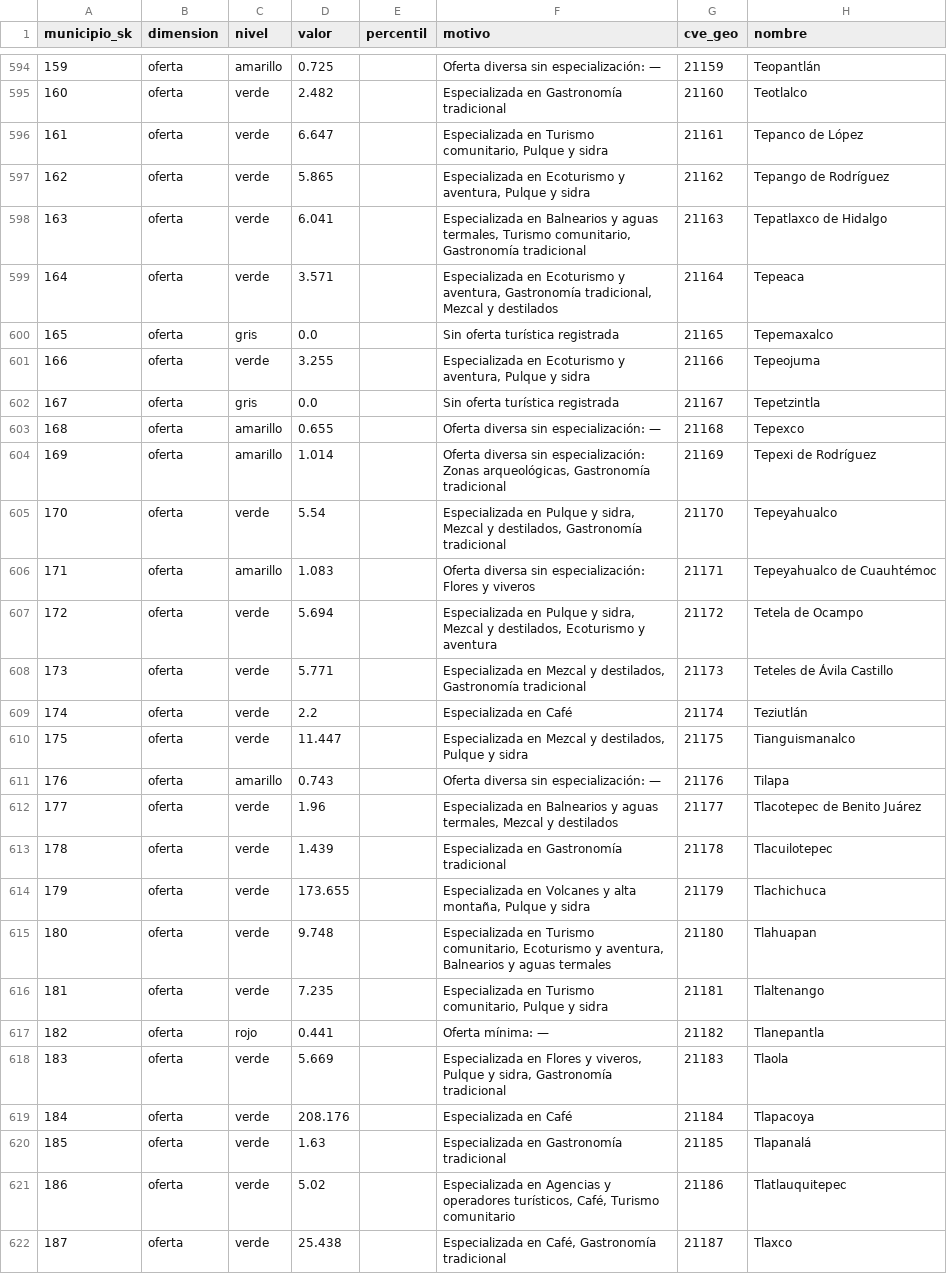
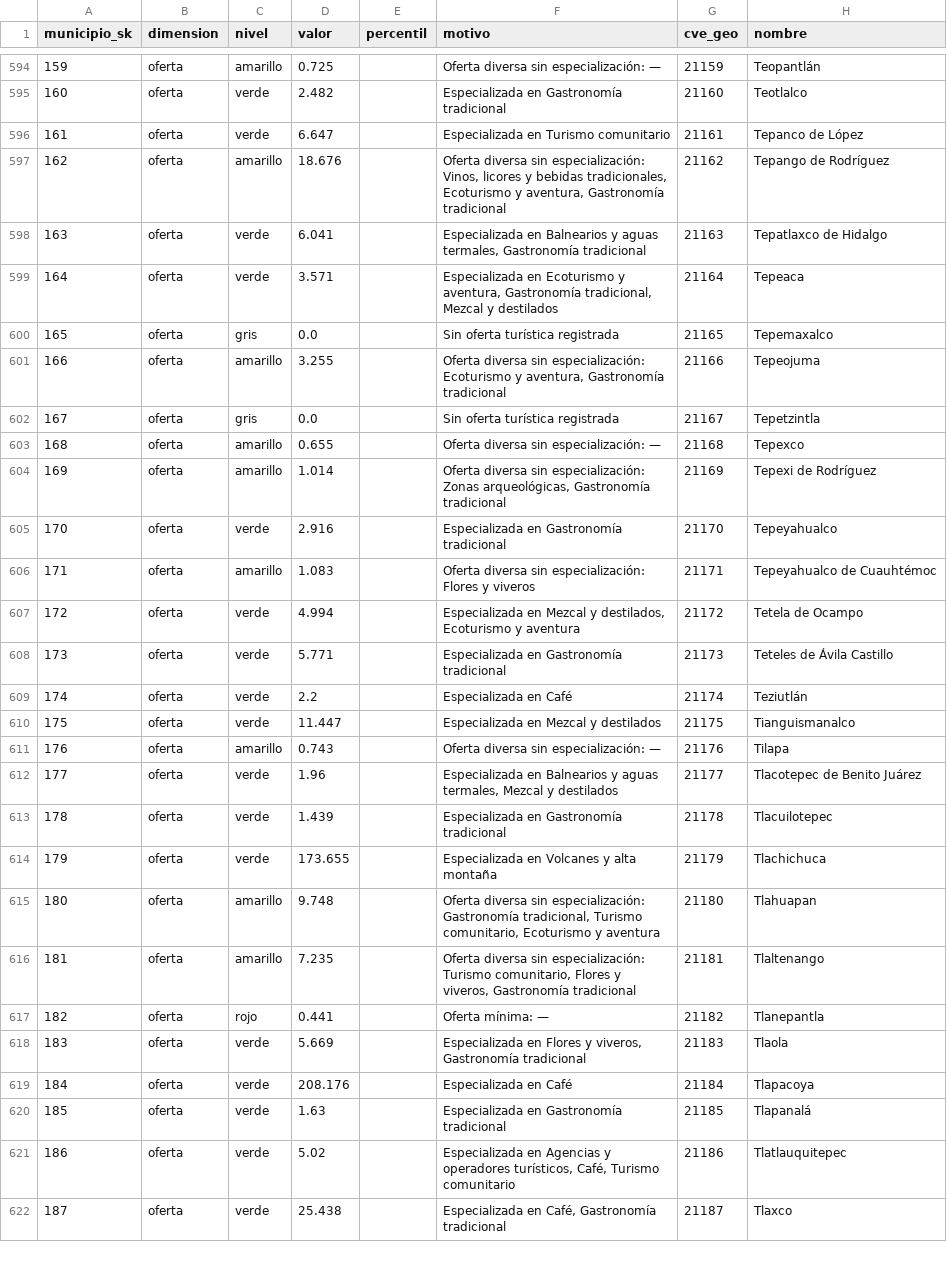
Before and after one commit to Styveensoon/MOPEDETU-Modelo-Predcitivo-de-Desentralizacion-Turistica-, a CSV file: data/derivados/semaforos_municipio.csv, drawn as a sheet; only a part is shown, gaps mark what is left out; the diff covers the shown part only.

```diff
--- a/data/derivados/semaforos_municipio.csv
+++ b/data/derivados/semaforos_municipio.csv
@@ -595,8 +595,8 @@ municipio_sk,dimension,nivel,valor,percentil,motivo,cve_geo,nombre
 160,oferta,verde,2.482,,Especializada en Gastronomía tradicional,21160,Teotlalco
-161,oferta,verde,6.647,,"Especializada en Turismo comunitario, Pulque y sidra",21161,Tepanco de López
-162,oferta,verde,5.865,,"Especializada en Ecoturismo y aventura, Pulque y sidra",21162,Tepango de Rodríguez
-163,oferta,verde,6.041,,"Especializada en Balnearios y aguas termales, Turismo comunitario, Gastronomía tradicional",21163,Tepatlaxco de Hidalgo
+161,oferta,verde,6.647,,Especializada en Turismo comunitario,21161,Tepanco de López
+162,oferta,amarillo,18.676,,"Oferta diversa sin especialización: Vinos, licores y bebidas tradicionales, Ecoturismo y aventura, Gastronomía tradicional",21162,Tepango de Rodríguez
+163,oferta,verde,6.041,,"Especializada en Balnearios y aguas termales, Gastronomía tradicional",21163,Tepatlaxco de Hidalgo
 164,oferta,verde,3.571,,"Especializada en Ecoturismo y aventura, Gastronomía tradicional, Mezcal y destilados",21164,Tepeaca
 165,oferta,gris,0.0,,Sin oferta turística registrada,21165,Tepemaxalco
-166,oferta,verde,3.255,,"Especializada en Ecoturismo y aventura, Pulque y sidra",21166,Tepeojuma
+166,oferta,amarillo,3.255,,"Oferta diversa sin especialización: Ecoturismo y aventura, Gastronomía tradicional",21166,Tepeojuma
 167,oferta,gris,0.0,,Sin oferta turística registrada,21167,Tepetzintla
@@ -604,8 +604,8 @@ municipio_sk,dimension,nivel,valor,percentil,motivo,cve_geo,nombre
 169,oferta,amarillo,1.014,,"Oferta diversa sin especialización: Zonas arqueológicas, Gastronomía tradicional",21169,Tepexi de Rodríguez
-170,oferta,verde,5.54,,"Especializada en Pulque y sidra, Mezcal y destilados, Gastronomía tradicional",21170,Tepeyahualco
+170,oferta,verde,2.916,,Especializada en Gastronomía tradicional,21170,Tepeyahualco
 171,oferta,amarillo,1.083,,Oferta diversa sin especialización: Flores y viveros,21171,Tepeyahualco de Cuauhtémoc
-172,oferta,verde,5.694,,"Especializada en Pulque y sidra, Mezcal y destilados, Ecoturismo y aventura",21172,Tetela de Ocampo
-173,oferta,verde,5.771,,"Especializada en Mezcal y destilados, Gastronomía tradicional",21173,Teteles de Ávila Castillo
+172,oferta,verde,4.994,,"Especializada en Mezcal y destilados, Ecoturismo y aventura",21172,Tetela de Ocampo
+173,oferta,verde,5.771,,Especializada en Gastronomía tradicional,21173,Teteles de Ávila Castillo
 174,oferta,verde,2.2,,Especializada en Café,21174,Teziutlán
-175,oferta,verde,11.447,,"Especializada en Mezcal y destilados, Pulque y sidra",21175,Tianguismanalco
+175,oferta,verde,11.447,,Especializada en Mezcal y destilados,21175,Tianguismanalco
 176,oferta,amarillo,0.743,,Oferta diversa sin especialización: —,21176,Tilapa
@@ -613,7 +613,7 @@ municipio_sk,dimension,nivel,valor,percentil,motivo,cve_geo,nombre
 178,oferta,verde,1.439,,Especializada en Gastronomía tradicional,21178,Tlacuilotepec
-179,oferta,verde,173.655,,"Especializada en Volcanes y alta montaña, Pulque y sidra",21179,Tlachichuca
-180,oferta,verde,9.748,,"Especializada en Turismo comunitario, Ecoturismo y aventura, Balnearios y aguas termales",21180,Tlahuapan
-181,oferta,verde,7.235,,"Especializada en Turismo comunitario, Pulque y sidra",21181,Tlaltenango
+179,oferta,verde,173.655,,Especializada en Volcanes y alta montaña,21179,Tlachichuca
+180,oferta,amarillo,9.748,,"Oferta diversa sin especialización: Gastronomía tradicional, Turismo comunitario, Ecoturismo y aventura",21180,Tlahuapan
+181,oferta,amarillo,7.235,,"Oferta diversa sin especialización: Turismo comunitario, Flores y viveros, Gastronomía tradicional",21181,Tlaltenango
 182,oferta,rojo,0.441,,Oferta mínima: —,21182,Tlanepantla
-183,oferta,verde,5.669,,"Especializada en Flores y viveros, Pulque y sidra, Gastronomía tradicional",21183,Tlaola
+183,oferta,verde,5.669,,"Especializada en Flores y viveros, Gastronomía tradicional",21183,Tlaola
 184,oferta,verde,208.176,,Especializada en Café,21184,Tlapacoya
```
Also changed, not shown: 166 edited cells elsewhere in this file, data/derivados/actividad_municipio.csv, 4 other files.
